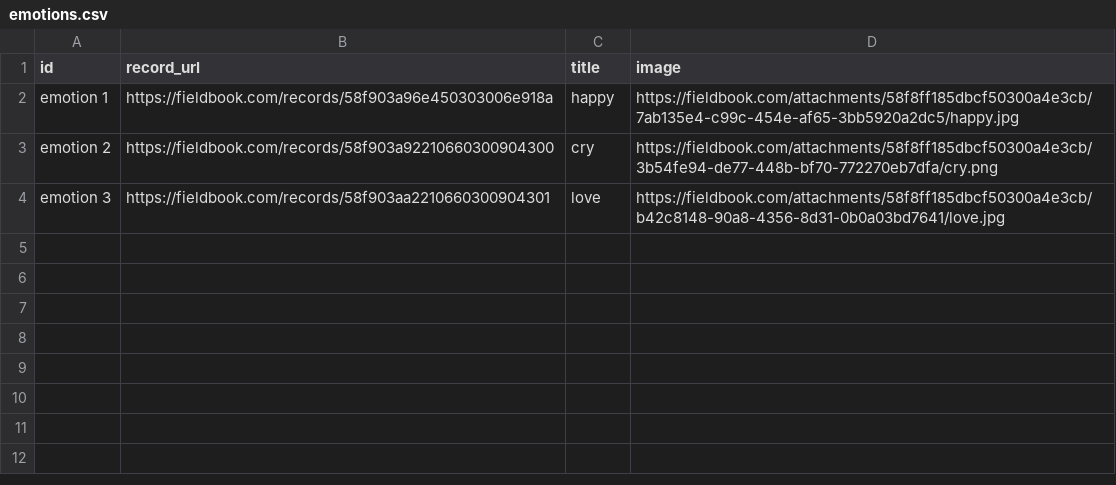
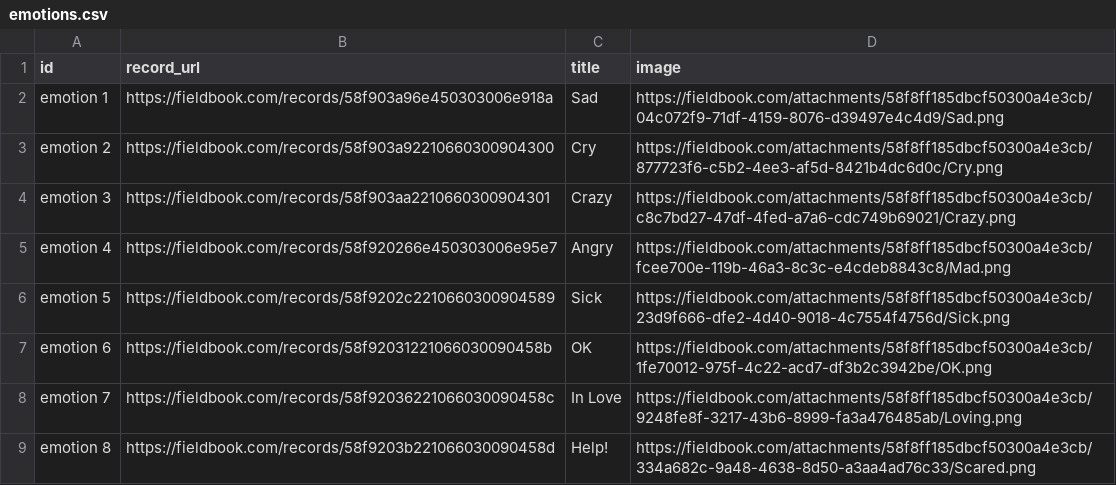
Before and after one commit to hackastory/greenmemes, a CSV file: app/data/emotions.csv, drawn as a sheet.

```diff
--- a/app/data/emotions.csv
+++ b/app/data/emotions.csv
@@ -1,4 +1,9 @@
 id,record_url,title,image
-emotion 1,https://fieldbook.com/records/58f903a96e450303006e918a,happy,https://fieldbook.com/attachments/58f8ff185dbcf50300a4e3cb/7ab135e4-c99c-454e-af65-3bb5920a2dc5/happy.jpg
-emotion 2,https://fieldbook.com/records/58f903a92210660300904300,cry,https://fieldbook.com/attachments/58f8ff185dbcf50300a4e3cb/3b54fe94-de77-448b-bf70-772270eb7dfa/cry.png
-emotion 3,https://fieldbook.com/records/58f903aa2210660300904301,love,https://fieldbook.com/attachments/58f8ff185dbcf50300a4e3cb/b42c8148-90a8-4356-8d31-0b0a03bd7641/love.jpg
+emotion 1,https://fieldbook.com/records/58f903a96e450303006e918a,Sad,https://fieldbook.com/attachments/58f8ff185dbcf50300a4e3cb/04c072f9-71df-4159-8076-d39497e4c4d9/Sad.png
+emotion 2,https://fieldbook.com/records/58f903a92210660300904300,Cry,https://fieldbook.com/attachments/58f8ff185dbcf50300a4e3cb/877723f6-c5b2-4ee3-af5d-8421b4dc6d0c/Cry.png
+emotion 3,https://fieldbook.com/records/58f903aa2210660300904301,Crazy,https://fieldbook.com/attachments/58f8ff185dbcf50300a4e3cb/c8c7bd27-47df-4fed-a7a6-cdc749b69021/Crazy.png
+emotion 4,https://fieldbook.com/records/58f920266e450303006e95e7,Angry,https://fieldbook.com/attachments/58f8ff185dbcf50300a4e3cb/fcee700e-119b-46a3-8c3c-e4cdeb8843c8/Mad.png
+emotion 5,https://fieldbook.com/records/58f9202c2210660300904589,Sick,https://fieldbook.com/attachments/58f8ff185dbcf50300a4e3cb/23d9f666-dfe2-4d40-9018-4c7554f4756d/Sick.png
+emotion 6,https://fieldbook.com/records/58f92031221066030090458b,OK,https://fieldbook.com/attachments/58f8ff185dbcf50300a4e3cb/1fe70012-975f-4c22-acd7-df3b2c3942be/OK.png
+emotion 7,https://fieldbook.com/records/58f92036221066030090458c,In Love,https://fieldbook.com/attachments/58f8ff185dbcf50300a4e3cb/9248fe8f-3217-43b6-8999-fa3a476485ab/Loving.png
+emotion 8,https://fieldbook.com/records/58f9203b221066030090458d,Help!,https://fieldbook.com/attachments/58f8ff185dbcf50300a4e3cb/334a682c-9a48-4638-8d50-a3aa4ad76c33/Scared.png
```
Also changed, not shown: app/data/facts.csv, app/data/meta.csv, 11 other files.
